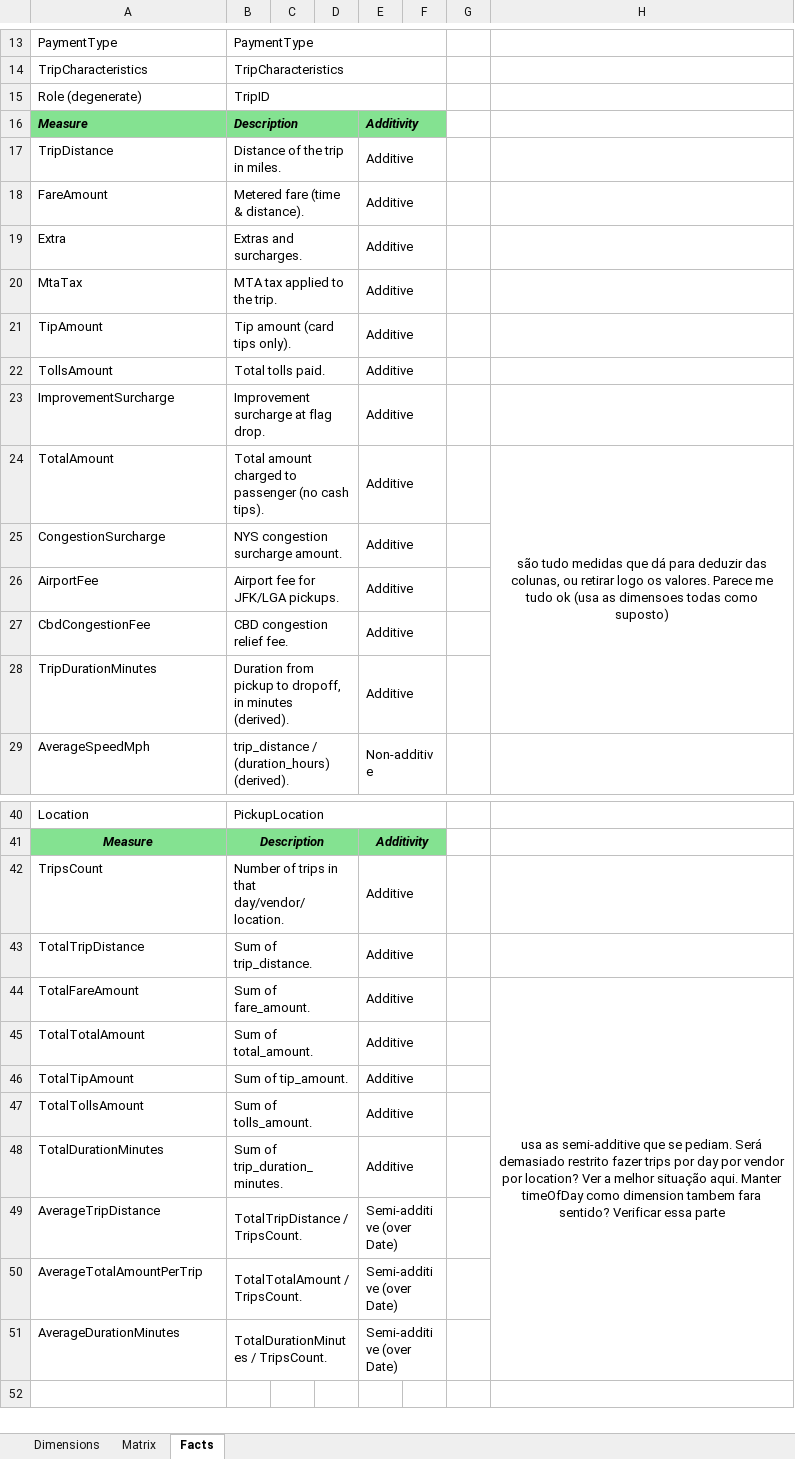
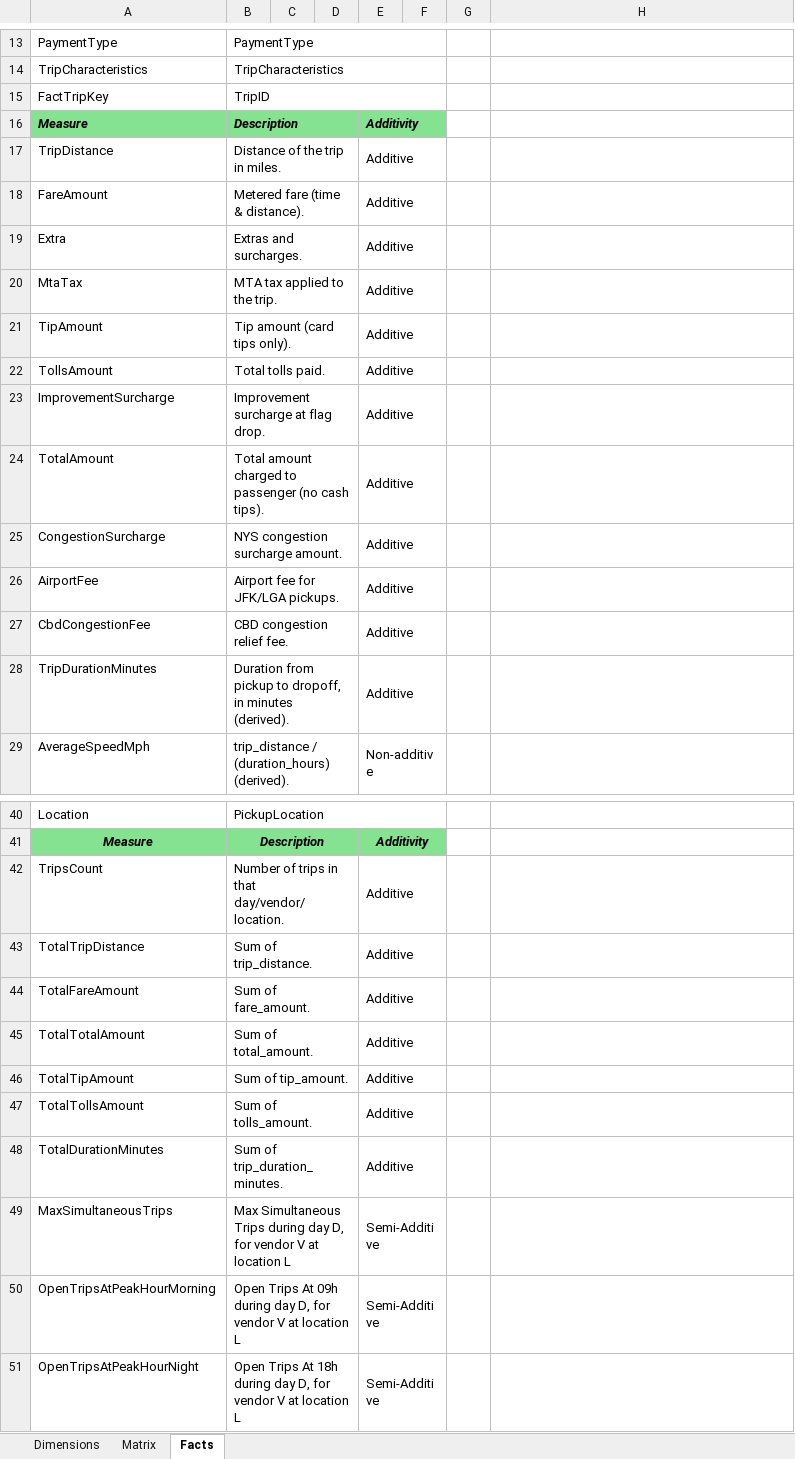
Before and after one commit to diogofpsantos23/FEUP-AID, an Excel workbook: docs/Planning.xlsx, sheet Facts, drawn as a sheet; only a part is shown, gaps mark what is left out; values as stored, in another font and other column widths than the file's, no borders; removed rows and columns are numbered as before the commit, all else as after; the diff names each change by its address in the sheet, - before the commit and + after, or states it on an @@ line.

Commit message:
changes in dimensional model (still need to check diagram)

```diff
--- a/docs/Planning.xlsx (sheet Facts)
+++ b/docs/Planning.xlsx (sheet Facts)
-A15: Role (degenerate)
+A15: FactTripKey
-H24: são tudo medidas que dá para deduzir das colunas, ou retirar logo os valores. Parece me tudo ok (usa as dimensoes todas como suposto)
+H24: (empty)
-H24:H28 merged
-H44: usa as semi-additive que se pediam. Será demasiado restrito fazer trips por day por vendor por location? Ver a melhor situação aqui. Manter timeOfDay como dimension tambem fara sentido? Verificar essa parte
+H44: (empty)
-H44:H51 merged
-row 49: AverageTripDistance | TotalTripDistance / TripsCount. |  |  | Semi-additive (over Date)
-row 50: AverageTotalAmountPerTrip | TotalTotalAmount / TripsCount. |  |  | Semi-additive (over Date)
-row 51: AverageDurationMinutes | TotalDurationMinutes / TripsCount. |  |  | Semi-additive (over Date)
+row 49: MaxSimultaneousTrips | Max Simultaneous Trips during day D, for vendor V at location L |  |  | Semi-Additive
+row 50: OpenTripsAtPeakHourMorning | Open Trips At 09h during day D, for vendor V at location L |  |  | Semi-Additive
+row 51: OpenTripsAtPeakHourNight | Open Trips At 18h during day D, for vendor V at location L |  |  | Semi-Additive
```
Also changed, not shown: sheet Dimensions, sheet Matrix, 1 other file.
